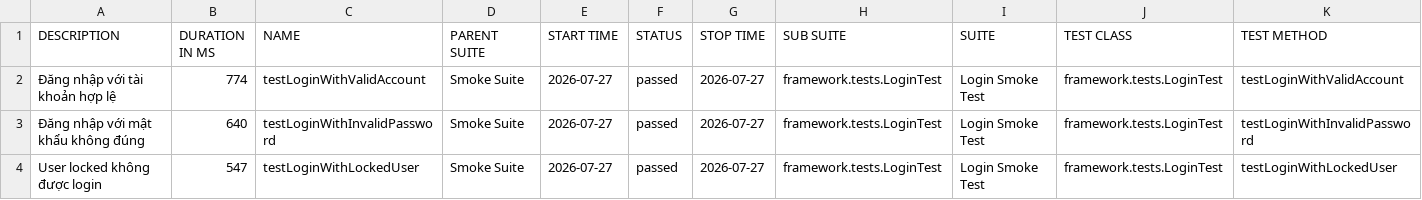
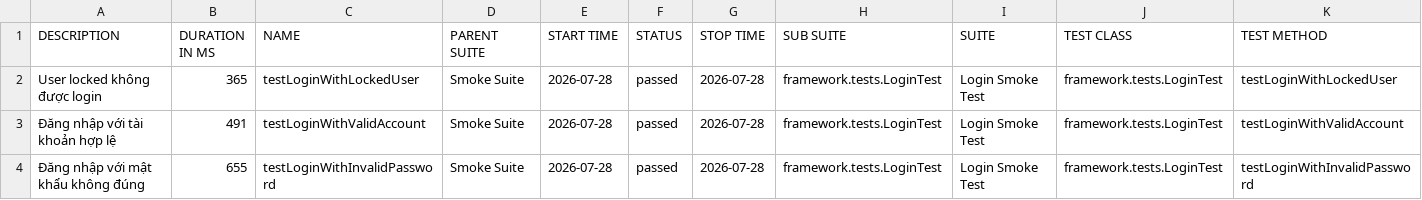
Before and after one commit to maiphun1412/selenium-framework, a CSV file: data/suites.csv, drawn as a sheet.

```diff
--- a/data/suites.csv
+++ b/data/suites.csv
@@ -1,4 +1,4 @@
 "DESCRIPTION","DURATION IN MS","NAME","PARENT SUITE","START TIME","STATUS","STOP TIME","SUB SUITE","SUITE","TEST CLASS","TEST METHOD"
-"Đăng nhập với tài khoản hợp lệ","774","testLoginWithValidAccount","Smoke Suite","2026-07-27","passed","2026-07-27","framework.tests.LoginTest","Login Smoke Test","framework.tests.LoginTest","testLoginWithValidAccount"
-"Đăng nhập với mật khẩu không đúng","640","testLoginWithInvalidPassword","Smoke Suite","2026-07-27","passed","2026-07-27","framework.tests.LoginTest","Login Smoke Test","framework.tests.LoginTest","testLoginWithInvalidPassword"
-"User locked không được login","547","testLoginWithLockedUser","Smoke Suite","2026-07-27","passed","2026-07-27","framework.tests.LoginTest","Login Smoke Test","framework.tests.LoginTest","testLoginWithLockedUser"
+"User locked không được login","365","testLoginWithLockedUser","Smoke Suite","2026-07-28","passed","2026-07-28","framework.tests.LoginTest","Login Smoke Test","framework.tests.LoginTest","testLoginWithLockedUser"
+"Đăng nhập với tài khoản hợp lệ","491","testLoginWithValidAccount","Smoke Suite","2026-07-28","passed","2026-07-28","framework.tests.LoginTest","Login Smoke Test","framework.tests.LoginTest","testLoginWithValidAccount"
+"Đăng nhập với mật khẩu không đúng","655","testLoginWithInvalidPassword","Smoke Suite","2026-07-28","passed","2026-07-28","framework.tests.LoginTest","Login Smoke Test","framework.tests.LoginTest","testLoginWithInvalidPassword"
```
Also changed, not shown: 35 other files.
